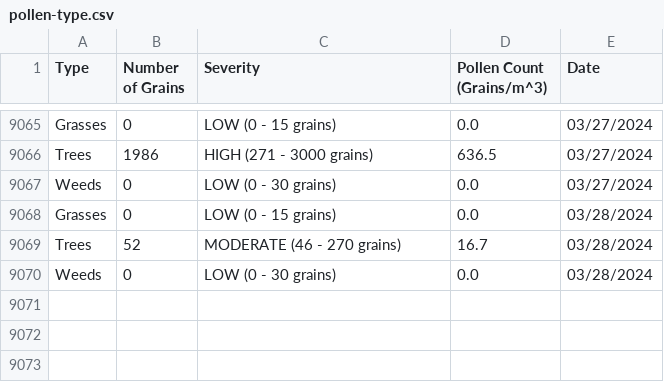
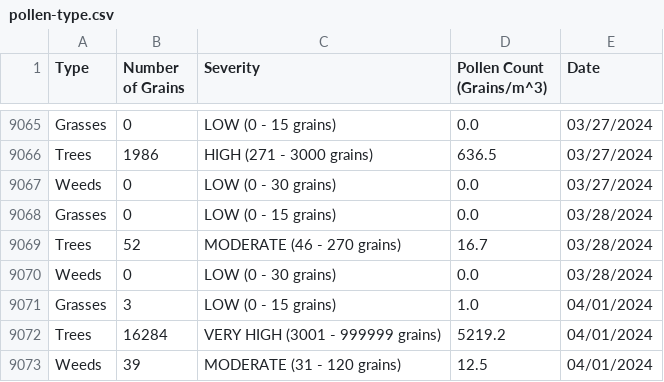
Before and after one commit to stephencarino/pollen, a CSV file: data/pollen-type.csv, drawn as a sheet; only a part is shown, gaps mark what is left out; the diff names each change by its address in the sheet, - before the commit and + after, or states it on an @@ line.

```diff
--- a/data/pollen-type.csv
+++ b/data/pollen-type.csv
+row 9071: Grasses | 3 | LOW (0 - 15 grains) | 1.0 | 04/01/2024
+row 9072: Trees | 16284 | VERY HIGH (3001 - 999999 grains) | 5219.2 | 04/01/2024
+row 9073: Weeds | 39 | MODERATE (31 - 120 grains) | 12.5 | 04/01/2024
```
Also changed, not shown: data/pollen-total.csv.
